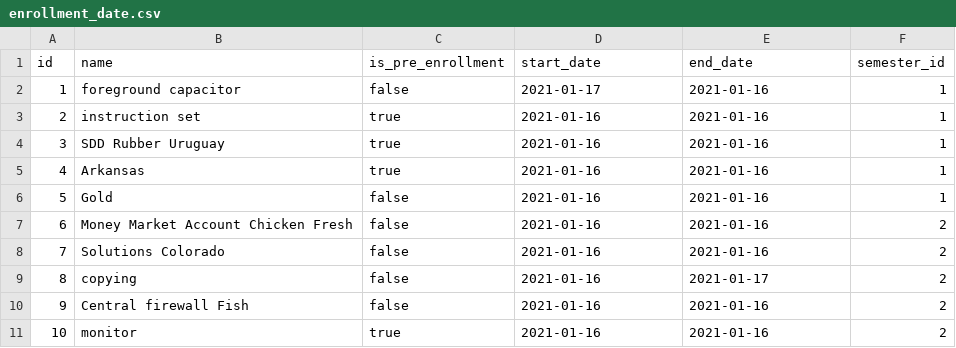
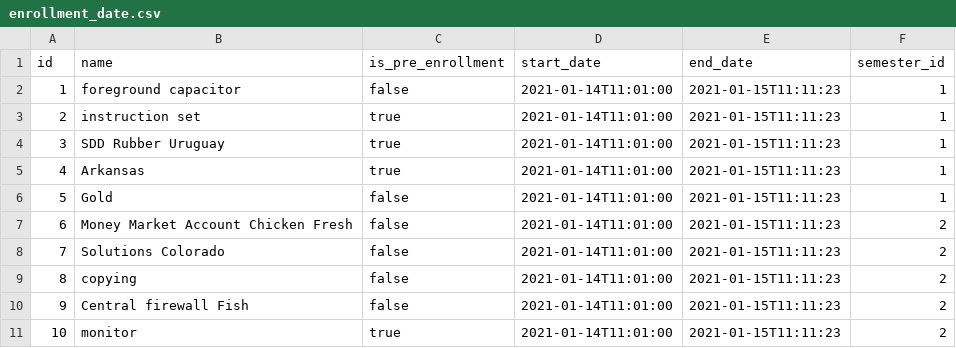
Before and after one commit to radiator0/psi-enrollments, a CSV file: src/main/resources/config/liquibase/fake-data/enrollment_date.csv, drawn as a sheet.

Commit message:
Change Date to Instant in another entities

```diff
--- a/src/main/resources/config/liquibase/fake-data/enrollment_date.csv
+++ b/src/main/resources/config/liquibase/fake-data/enrollment_date.csv
@@ -1,11 +1,11 @@
 id;name;is_pre_enrollment;start_date;end_date;semester_id
-1;foreground capacitor;false;2021-01-17;2021-01-16;1
-2;instruction set;true;2021-01-16;2021-01-16;1
-3;SDD Rubber Uruguay;true;2021-01-16;2021-01-16;1
-4;Arkansas;true;2021-01-16;2021-01-16;1
-5;Gold;false;2021-01-16;2021-01-16;1
-6;Money Market Account Chicken Fresh;false;2021-01-16;2021-01-16;2
-7;Solutions Colorado;false;2021-01-16;2021-01-16;2
-8;copying;false;2021-01-16;2021-01-17;2
-9;Central firewall Fish;false;2021-01-16;2021-01-16;2
-10;monitor;true;2021-01-16;2021-01-16;2
+1;foreground capacitor;false;2021-01-14T11:01:00;2021-01-15T11:11:23;1
+2;instruction set;true;2021-01-14T11:01:00;2021-01-15T11:11:23;1
+3;SDD Rubber Uruguay;true;2021-01-14T11:01:00;2021-01-15T11:11:23;1
+4;Arkansas;true;2021-01-14T11:01:00;2021-01-15T11:11:23;1
+5;Gold;false;2021-01-14T11:01:00;2021-01-15T11:11:23;1
+6;Money Market Account Chicken Fresh;false;2021-01-14T11:01:00;2021-01-15T11:11:23;2
+7;Solutions Colorado;false;2021-01-14T11:01:00;2021-01-15T11:11:23;2
+8;copying;false;2021-01-14T11:01:00;2021-01-15T11:11:23;2
+9;Central firewall Fish;false;2021-01-14T11:01:00;2021-01-15T11:11:23;2
+10;monitor;true;2021-01-14T11:01:00;2021-01-15T11:11:23;2
```
Also changed, not shown: src/main/resources/config/liquibase/fake-data/enrollment_right.csv, src/main/resources/config/liquibase/fake-data/enrollment_unit.csv, 17 other files.
